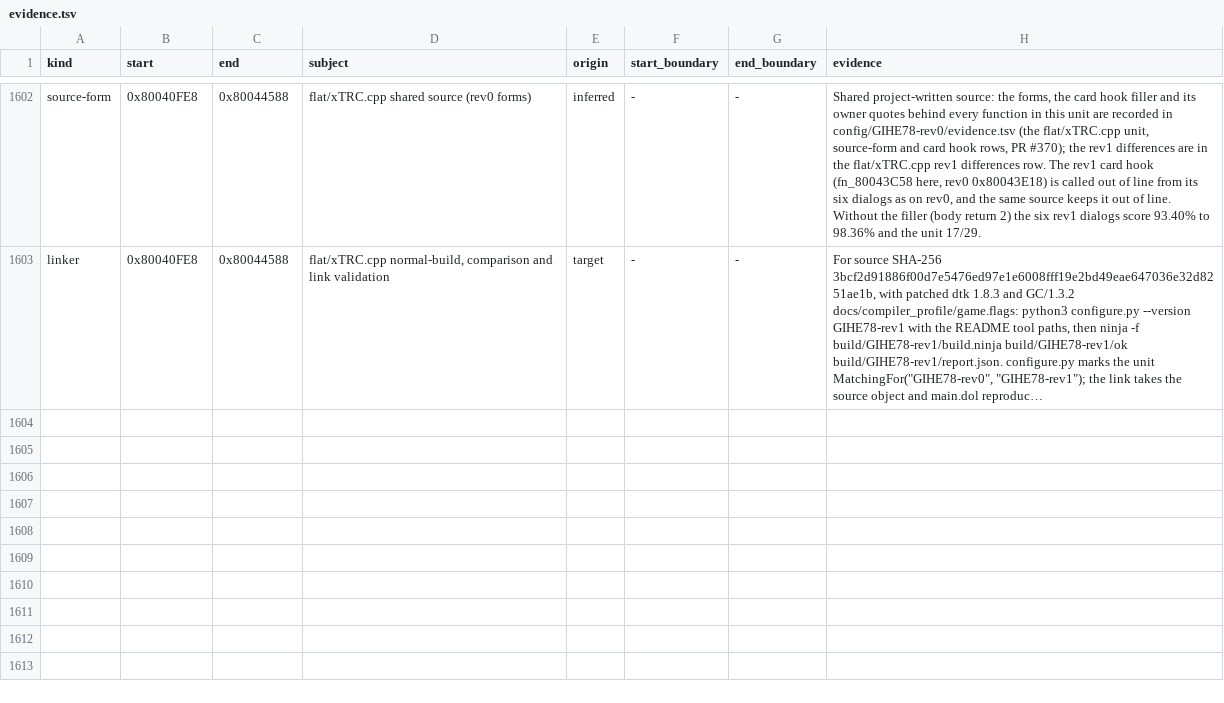
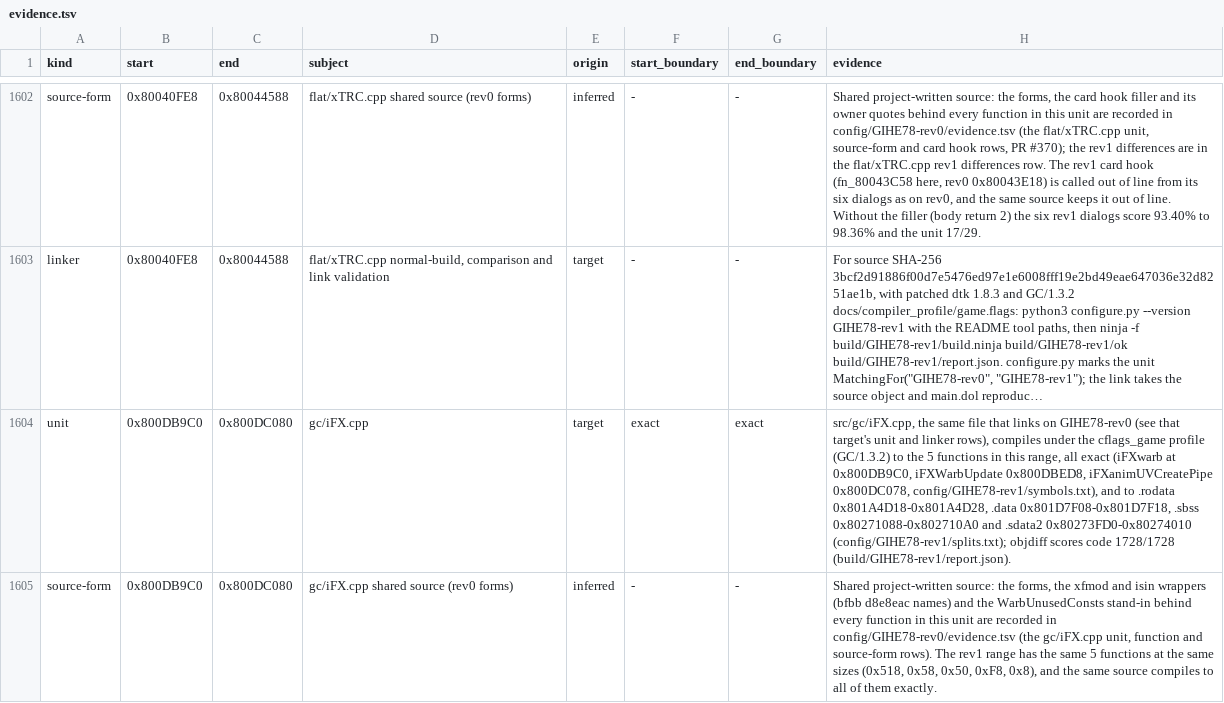
Before and after one commit to mitsevox/n100f, a TSV file: config/GIHE78-rev1/evidence.tsv, drawn as a sheet; only a part is shown, gaps mark what is left out; long unchanged cells end in …; the diff covers the shown part only; the diff names each change by its address in the sheet, - before the commit and + after, or states it on an @@ line.

```diff
--- a/config/GIHE78-rev1/evidence.tsv
+++ b/config/GIHE78-rev1/evidence.tsv
+row 1604: unit | 0x800DB9C0 | 0x800DC080 | gc/iFX.cpp | target | exact | exact | src/gc/iFX.cpp, the same file that links on GIHE78-rev0 (see that target's unit and linker rows), compiles under the cflags_game profile (GC/1.3.2) to the 5 functions in this range, all exact (iFXwarb at 0x800DB9C0, iFXWarbUpdate 0x800DBED8, iFXanimUVCreatePipe 0x800DC078, config/GIHE78-rev1/symbols.txt), and to .rodata 0x801A4D18-0x801A4D28, .data 0x801D7F08-0x801D7F18, .sbss 0x80271088-0x802710A0 and .sdata2 0x80273FD0-0x80274010 (config/GIHE78-rev1/splits.txt); objdiff scores code 1728/1728 (build/GIHE78-rev1/report.json).
+row 1605: source-form | 0x800DB9C0 | 0x800DC080 | gc/iFX.cpp shared source (rev0 forms) | inferred | - | - | Shared project-written source: the forms, the xfmod and isin wrappers (bfbb d8e8eac names) and the WarbUnusedConsts stand-in behind every function in this unit are recorded in config/GIHE78-rev0/evidence.tsv (the gc/iFX.cpp unit, function and source-form rows). The rev1 range has the same 5 functions at the same sizes (0x518, 0x58, 0x50, 0xF8, 0x8), and the same source compiles to all of them exactly.
```
Also changed, not shown: 1 added row elsewhere in this file, 4 other files.
